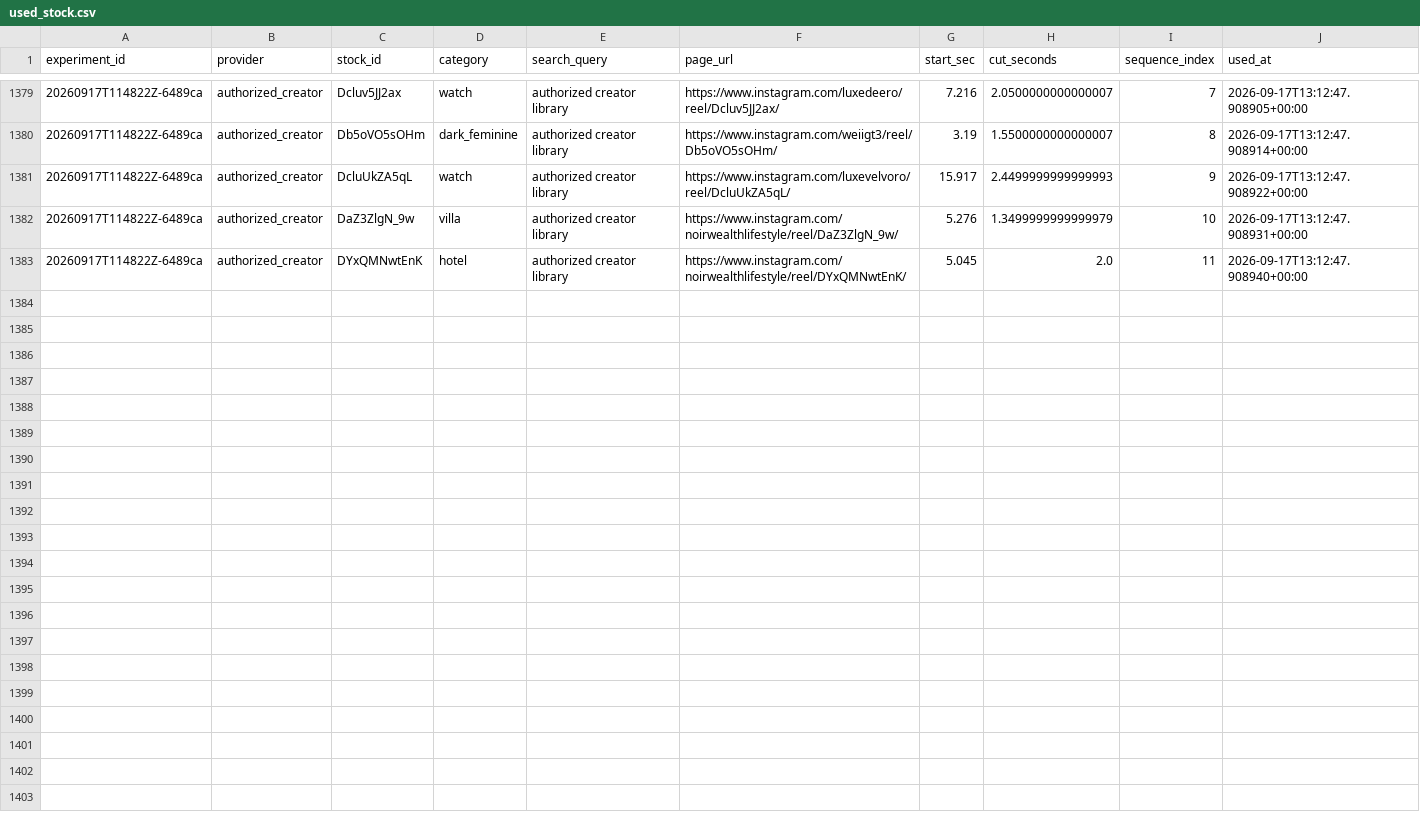
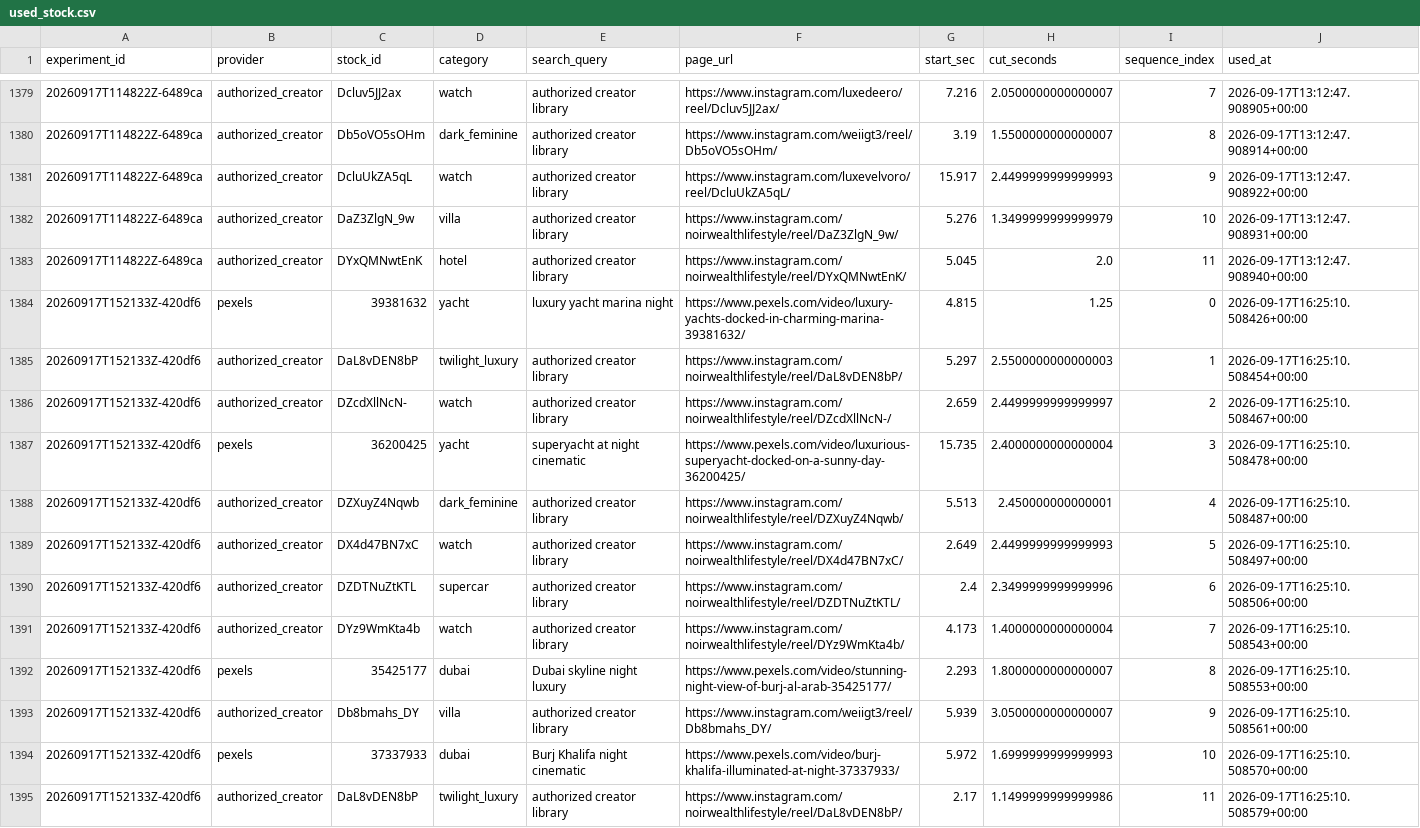
Before and after one commit to Wahb-tech/video-pipeline, a CSV file: data/used_stock.csv, drawn as a sheet; only a part is shown, gaps mark what is left out; the diff names each change by its address in the sheet, - before the commit and + after, or states it on an @@ line.

```diff
--- a/data/used_stock.csv
+++ b/data/used_stock.csv
+row 1384: 20260917T152133Z-420df6 | pexels | 39381632 | yacht | luxury yacht marina night | https://www.pexels.com/video/luxury-yachts-docked-in-charming-marina-39381632/ | 4.815 | 1.25 | 0 | 2026-09-17T16:25:10.508426+00:00
+row 1385: 20260917T152133Z-420df6 | authorized_creator | DaL8vDEN8bP | twilight_luxury | authorized creator library | https://www.instagram.com/noirwealthlifestyle/reel/DaL8vDEN8bP/ | 5.297 | 2.5500000000000003 | 1 | 2026-09-17T16:25:10.508454+00:00
+row 1386: 20260917T152133Z-420df6 | authorized_creator | DZcdXllNcN- | watch | authorized creator library | https://www.instagram.com/noirwealthlifestyle/reel/DZcdXllNcN-/ | 2.659 | 2.4499999999999997 | 2 | 2026-09-17T16:25:10.508467+00:00
+row 1387: 20260917T152133Z-420df6 | pexels | 36200425 | yacht | superyacht at night cinematic | https://www.pexels.com/video/luxurious-superyacht-docked-on-a-sunny-day-36200425/ | 15.735 | 2.4000000000000004 | 3 | 2026-09-17T16:25:10.508478+00:00
+row 1388: 20260917T152133Z-420df6 | authorized_creator | DZXuyZ4Nqwb | dark_feminine | authorized creator library | https://www.instagram.com/noirwealthlifestyle/reel/DZXuyZ4Nqwb/ | 5.513 | 2.450000000000001 | 4 | 2026-09-17T16:25:10.508487+00:00
+row 1389: 20260917T152133Z-420df6 | authorized_creator | DX4d47BN7xC | watch | authorized creator library | https://www.instagram.com/noirwealthlifestyle/reel/DX4d47BN7xC/ | 2.649 | 2.4499999999999993 | 5 | 2026-09-17T16:25:10.508497+00:00
+row 1390: 20260917T152133Z-420df6 | authorized_creator | DZDTNuZtKTL | supercar | authorized creator library | https://www.instagram.com/noirwealthlifestyle/reel/DZDTNuZtKTL/ | 2.4 | 2.3499999999999996 | 6 | 2026-09-17T16:25:10.508506+00:00
+row 1391: 20260917T152133Z-420df6 | authorized_creator | DYz9WmKta4b | watch | authorized creator library | https://www.instagram.com/noirwealthlifestyle/reel/DYz9WmKta4b/ | 4.173 | 1.4000000000000004 | 7 | 2026-09-17T16:25:10.508543+00:00
+row 1392: 20260917T152133Z-420df6 | pexels | 35425177 | dubai | Dubai skyline night luxury | https://www.pexels.com/video/stunning-night-view-of-burj-al-arab-35425177/ | 2.293 | 1.8000000000000007 | 8 | 2026-09-17T16:25:10.508553+00:00
+row 1393: 20260917T152133Z-420df6 | authorized_creator | Db8bmahs_DY | villa | authorized creator library | https://www.instagram.com/weiigt3/reel/Db8bmahs_DY/ | 5.939 | 3.0500000000000007 | 9 | 2026-09-17T16:25:10.508561+00:00
+row 1394: 20260917T152133Z-420df6 | pexels | 37337933 | dubai | Burj Khalifa night cinematic | https://www.pexels.com/video/burj-khalifa-illuminated-at-night-37337933/ | 5.972 | 1.6999999999999993 | 10 | 2026-09-17T16:25:10.508570+00:00
+row 1395: 20260917T152133Z-420df6 | authorized_creator | DaL8vDEN8bP | twilight_luxury | authorized creator library | https://www.instagram.com/noirwealthlifestyle/reel/DaL8vDEN8bP/ | 2.17 | 1.1499999999999986 | 11 | 2026-09-17T16:25:10.508579+00:00
```
Also changed, not shown: data/generated.csv.
